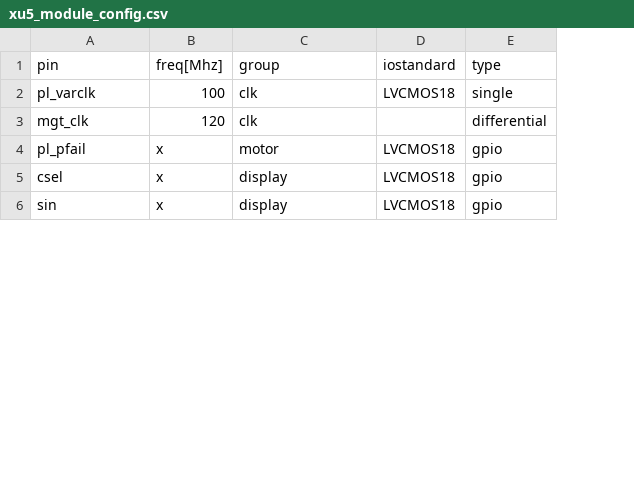
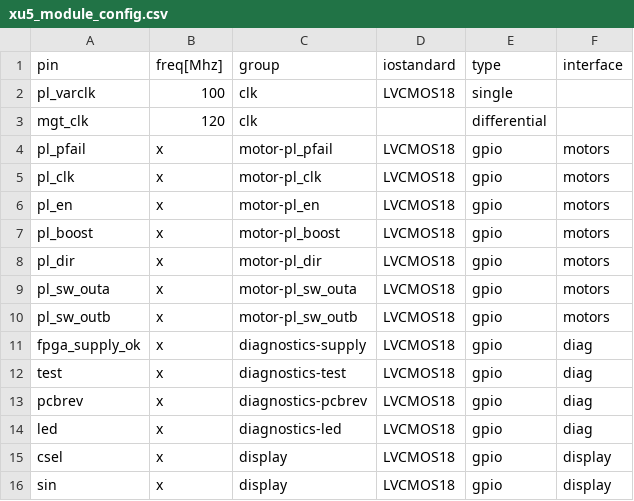
Before and after one commit to dodotronix/mcoi-xu5-design-complete, a CSV file: pcb_configuration/xu5_module_config/xu5_module_config.csv, drawn as a sheet; only a part is shown; the diff names each change by its address in the sheet, - before the commit and + after, or states it on an @@ line.

Commit message:
added interface option to pcb config script

```diff
--- a/pcb_configuration/xu5_module_config/xu5_module_config.csv
+++ b/pcb_configuration/xu5_module_config/xu5_module_config.csv
+column F (interface), row 4: motors; rows 15-16: display | display
-C4 (group): motor
+C4 (group): motor-pl_pfail
+row 5: pl_clk | x | motor-pl_clk | LVCMOS18 | gpio | motors
+row 6: pl_en | x | motor-pl_en | LVCMOS18 | gpio | motors
+row 7: pl_boost | x | motor-pl_boost | LVCMOS18 | gpio | motors
+row 8: pl_dir | x | motor-pl_dir | LVCMOS18 | gpio | motors
+row 9: pl_sw_outa | x | motor-pl_sw_outa | LVCMOS18 | gpio | motors
+row 10: pl_sw_outb | x | motor-pl_sw_outb | LVCMOS18 | gpio | motors
+row 11: fpga_supply_ok | x | diagnostics-supply | LVCMOS18 | gpio | diag
+row 12: test | x | diagnostics-test | LVCMOS18 | gpio | diag
+row 13: pcbrev | x | diagnostics-pcbrev | LVCMOS18 | gpio | diag
+row 14: led | x | diagnostics-led | LVCMOS18 | gpio | diag
```
Also changed, not shown: 1 other file.
